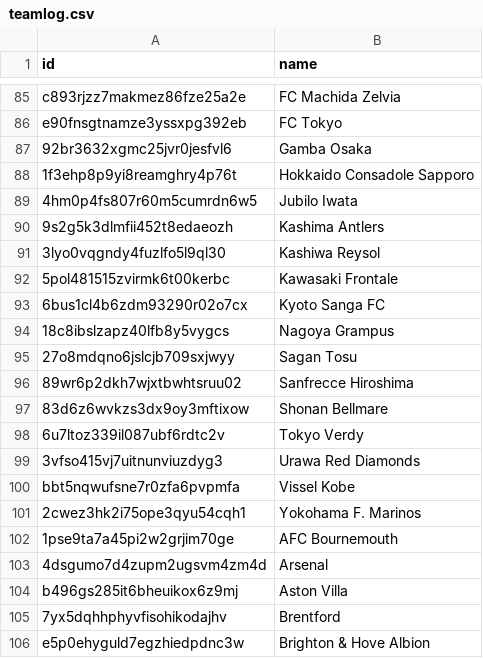
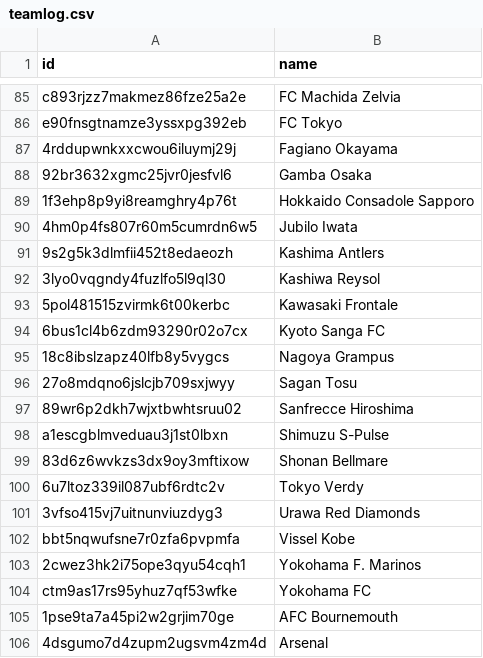
Before and after one commit to kwashaf/dashboard, a CSV file: teamlog.csv, drawn as a sheet; only a part is shown, gaps mark what is left out; the shorter side is filled out with more unchanged rows; the diff names each change by its address in the sheet, - before the commit and + after, or states it on an @@ line.

Commit message:
Add files via upload

```diff
--- a/teamlog.csv
+++ b/teamlog.csv
+row 87: 4rddupwnkxxcwou6iluymj29j | Fagiano Okayama
+row 98: a1escgblmveduau3j1st0lbxn | Shimuzu S-Pulse
+row 104: ctm9as17rs95yhuz7qf53wfke | Yokohama FC
```
